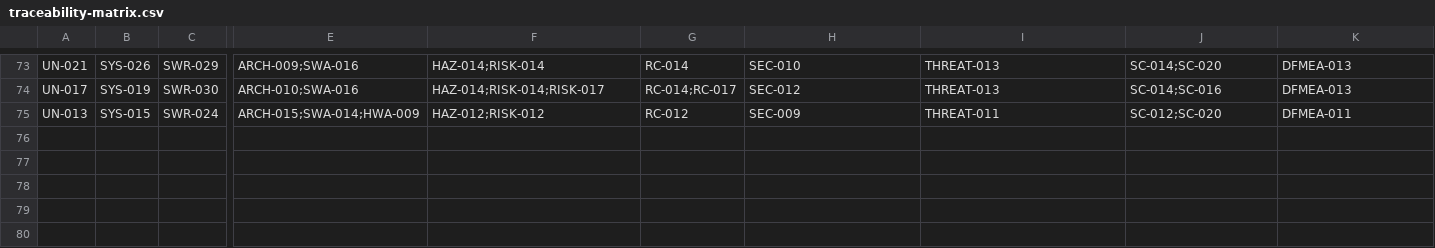
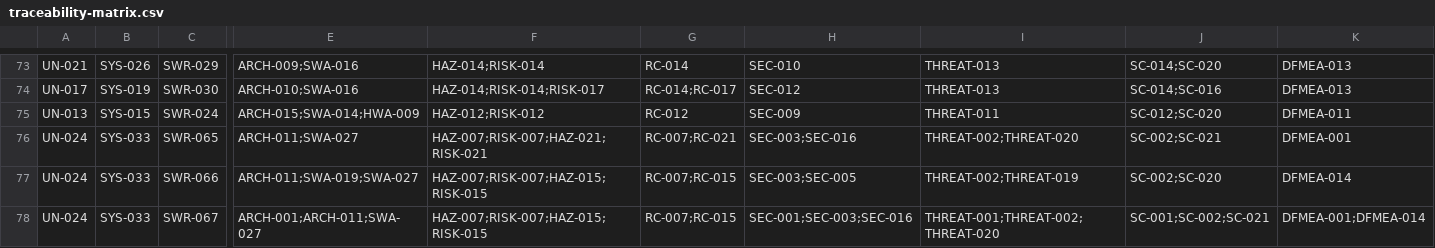
Before and after one commit to vinu-dev/rpi-home-monitor, a CSV file: docs/traceability/traceability-matrix.csv, drawn as a sheet; only a part is shown, gaps mark what is left out; rows hold the shown columns only; the diff names each change by its address in the sheet, - before the commit and + after, or states it on an @@ line.

```diff
--- a/docs/traceability/traceability-matrix.csv
+++ b/docs/traceability/traceability-matrix.csv
+row 76: UN-024 | SYS-033 | SWR-065 | ARCH-011;SWA-027 | HAZ-007;RISK-007;HAZ-021;RISK-021 | RC-007;RC-021 | SEC-003;SEC-016 | THREAT-002;THREAT-020 | SC-002;SC-021 | DFMEA-001
+row 77: UN-024 | SYS-033 | SWR-066 | ARCH-011;SWA-019;SWA-027 | HAZ-007;RISK-007;HAZ-015;RISK-015 | RC-007;RC-015 | SEC-003;SEC-005 | THREAT-002;THREAT-019 | SC-002;SC-020 | DFMEA-014
+row 78: UN-024 | SYS-033 | SWR-067 | ARCH-001;ARCH-011;SWA-027 | HAZ-007;RISK-007;HAZ-015;RISK-015 | RC-007;RC-015 | SEC-001;SEC-003;SEC-016 | THREAT-001;THREAT-002;THREAT-020 | SC-001;SC-002;SC-021 | DFMEA-001;DFMEA-014
```
Also changed, not shown: 22 other files.
